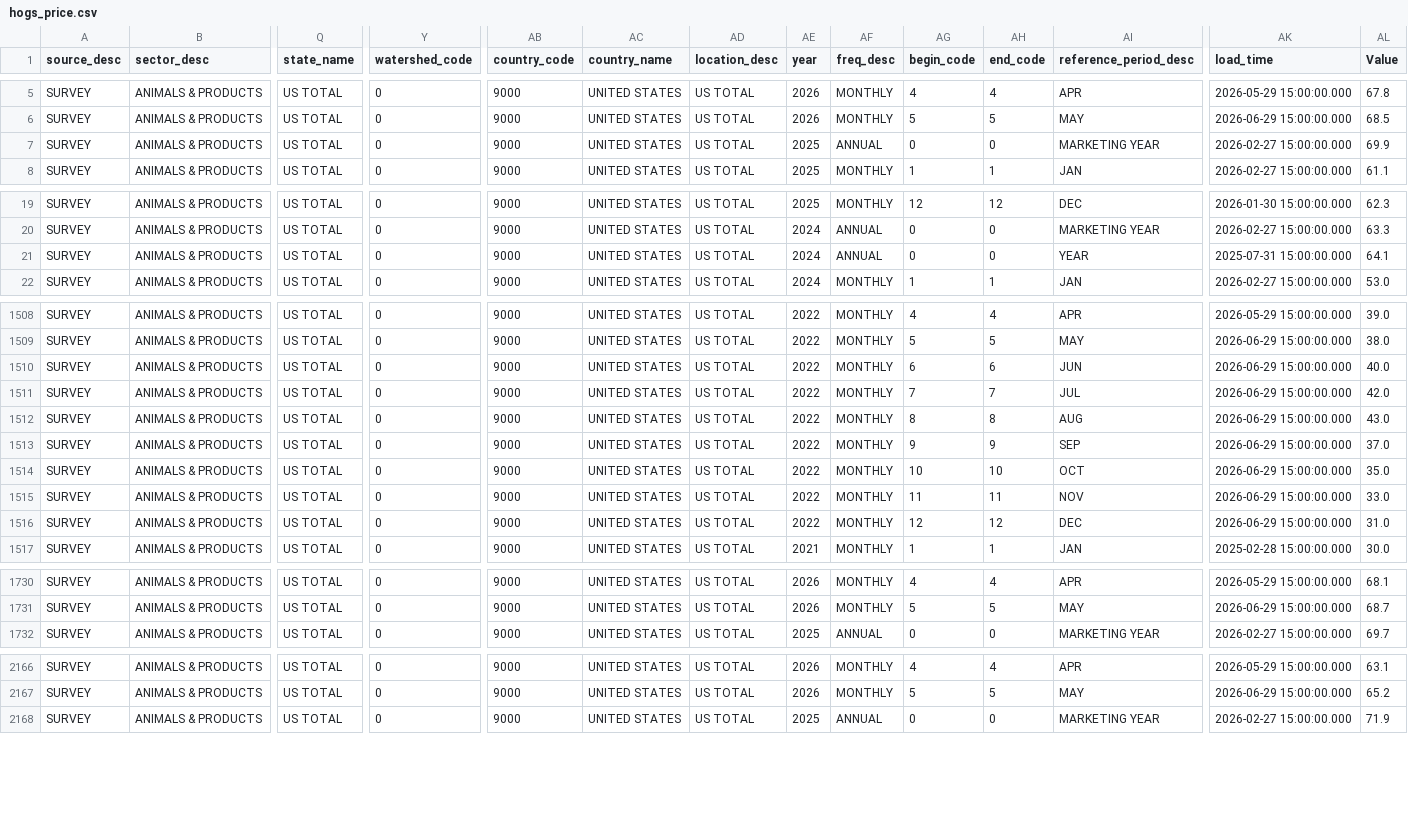
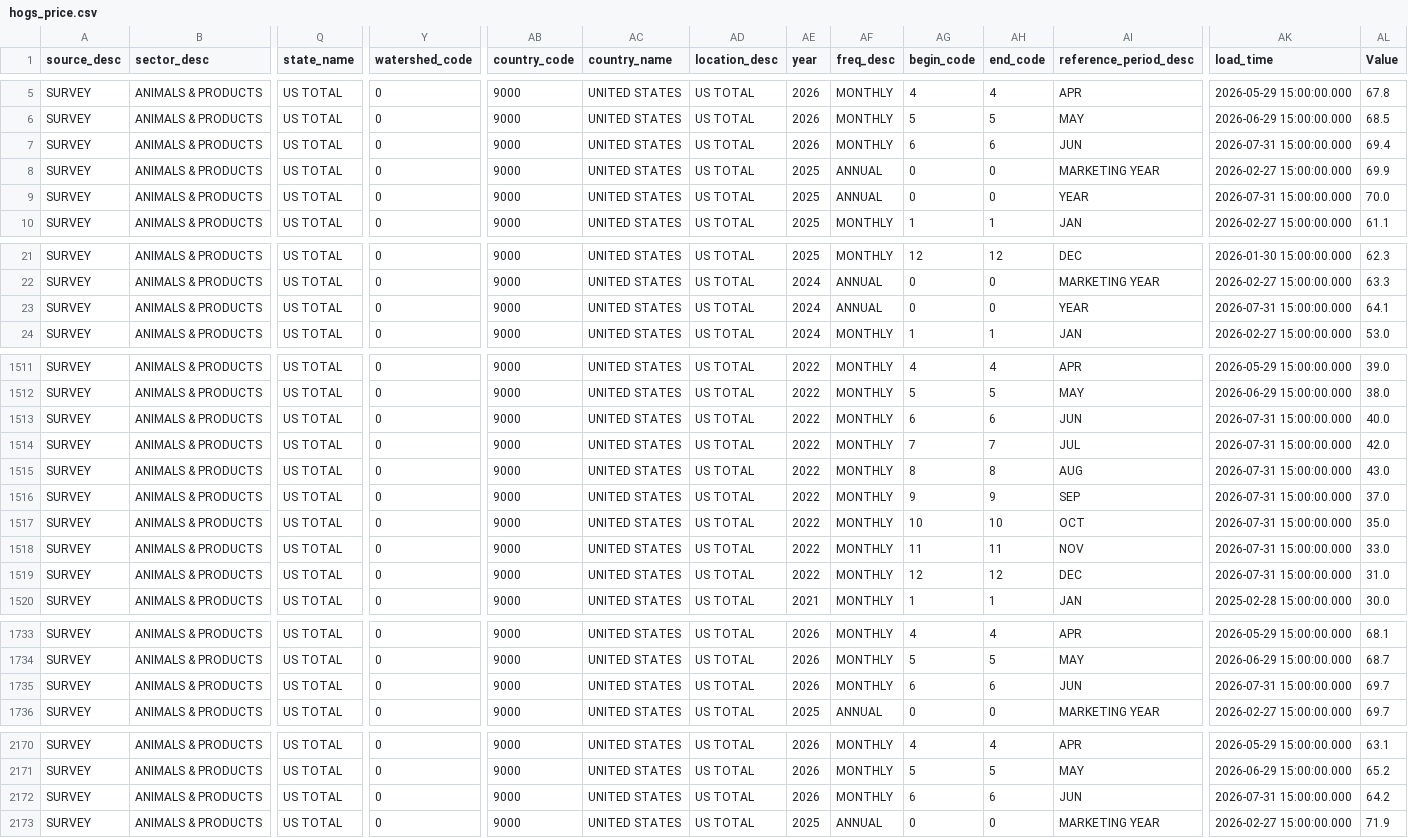
Before and after one commit to Chrisguo2000/global-agri-data-monitor, a CSV file: data/raw/hogs_price.csv, drawn as a sheet; only a part is shown, gaps mark what is left out; addresses are those after the commit; rows hold the shown columns only; the diff covers the shown part only; the diff names each change by its address in the sheet, - before the commit and + after, or states it on an @@ line.

```diff
--- a/data/raw/hogs_price.csv
+++ b/data/raw/hogs_price.csv
+row 7: SURVEY | ANIMALS & PRODUCTS | US TOTAL | 0 | 9000 | UNITED STATES | US TOTAL | 2026 | MONTHLY | 6 | 6 | JUN | 2026-07-31 15:00:00.000 | 69.4
+row 9: SURVEY | ANIMALS & PRODUCTS | US TOTAL | 0 | 9000 | UNITED STATES | US TOTAL | 2025 | ANNUAL | 0 | 0 | YEAR | 2026-07-31 15:00:00.000 | 70.0
-AK23 (load_time): 2025-07-31 15:00:00.000
+AK23 (load_time): 2026-07-31 15:00:00.000
-AK1513:AK1519 (load_time): 2026-06-29 15:00:00.000
+AK1513:AK1519 (load_time): 2026-07-31 15:00:00.000
+row 1735: SURVEY | ANIMALS & PRODUCTS | US TOTAL | 0 | 9000 | UNITED STATES | US TOTAL | 2026 | MONTHLY | 6 | 6 | JUN | 2026-07-31 15:00:00.000 | 69.7
+row 2172: SURVEY | ANIMALS & PRODUCTS | US TOTAL | 0 | 9000 | UNITED STATES | US TOTAL | 2026 | MONTHLY | 6 | 6 | JUN | 2026-07-31 15:00:00.000 | 64.2
```
Also changed, not shown: 1 added row and 42 edited cells elsewhere in this file, data/raw/chickens_price.csv, data/raw/corn_price.csv, 9 other files.
